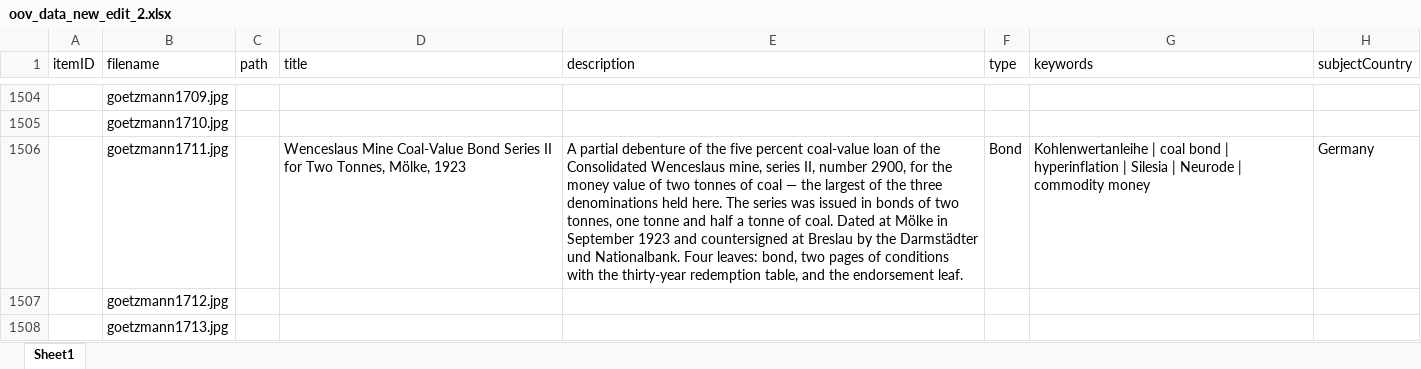
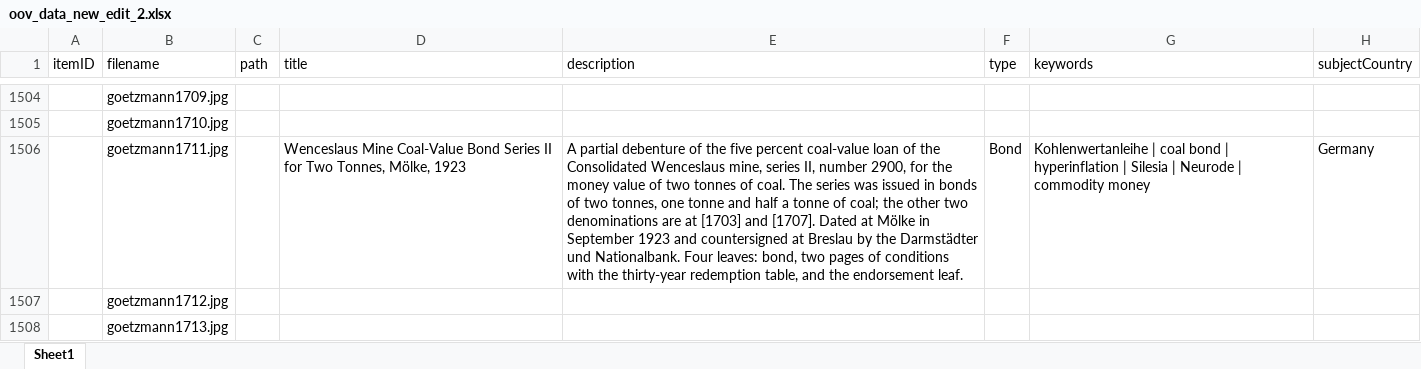
Before and after one commit to yale-icf/oov-museum, an Excel workbook: oov_data_new_edit_2.xlsx, sheet Sheet1, drawn as a sheet; only a part is shown, gaps mark what is left out; values as stored, in another font and other column widths than the file's, no borders; the diff names each change by its address in the sheet, - before the commit and + after, or states it on an @@ line.

```diff
--- a/oov_data_new_edit_2.xlsx (sheet Sheet1)
+++ b/oov_data_new_edit_2.xlsx (sheet Sheet1)
-E1506 (description): …tonnes of coal — the largest of the three denominations held here. The series was issued in bonds of two tonnes, one tonne and half a tonne of coal. Dated at…
+E1506 (description): …tonnes of coal. The series was issued in bonds of two tonnes, one tonne and half a tonne of coal; the other two denominations are at [1703] and [1707]. Dated at…
```
Also changed, not shown: 1 other file.
